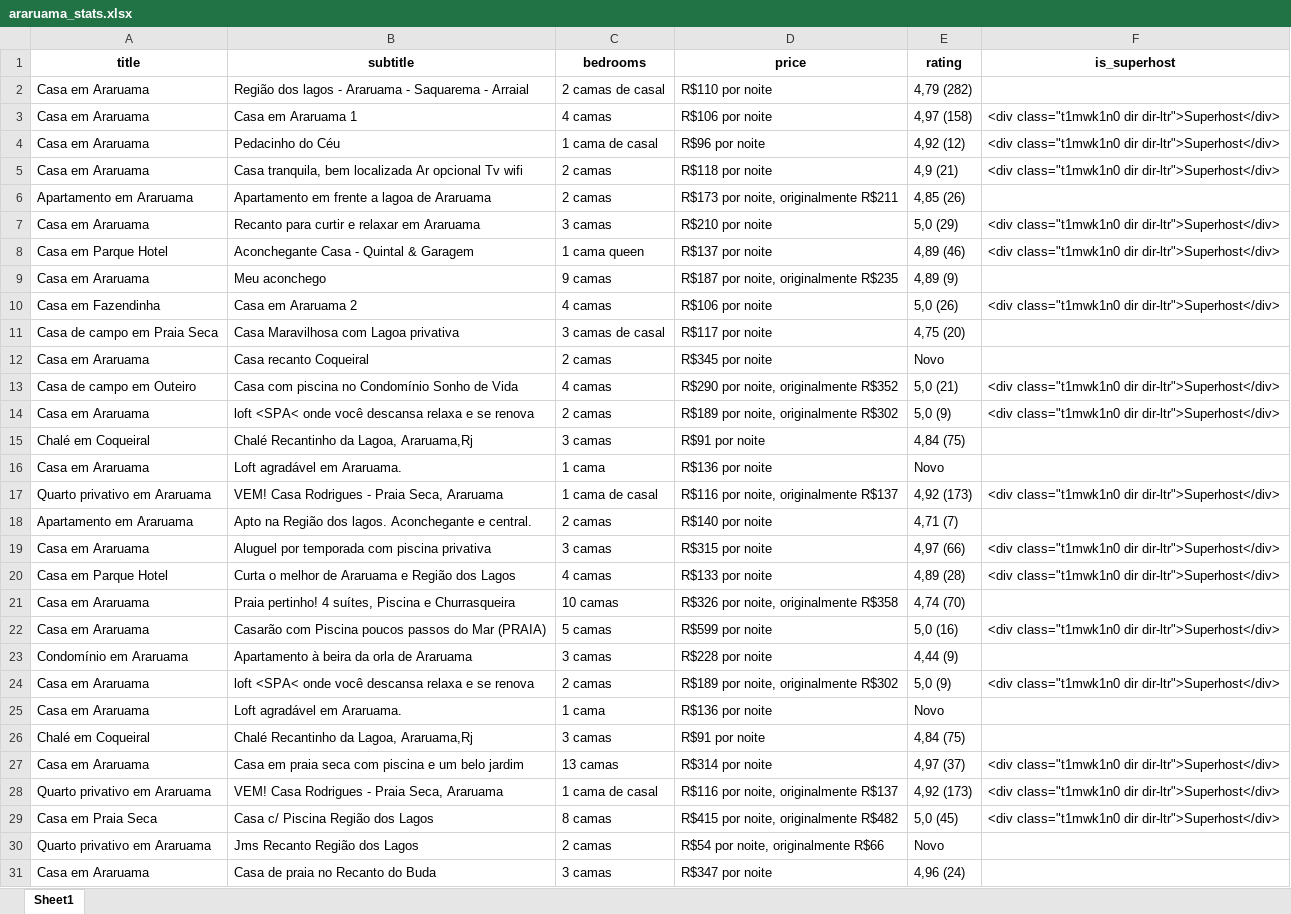
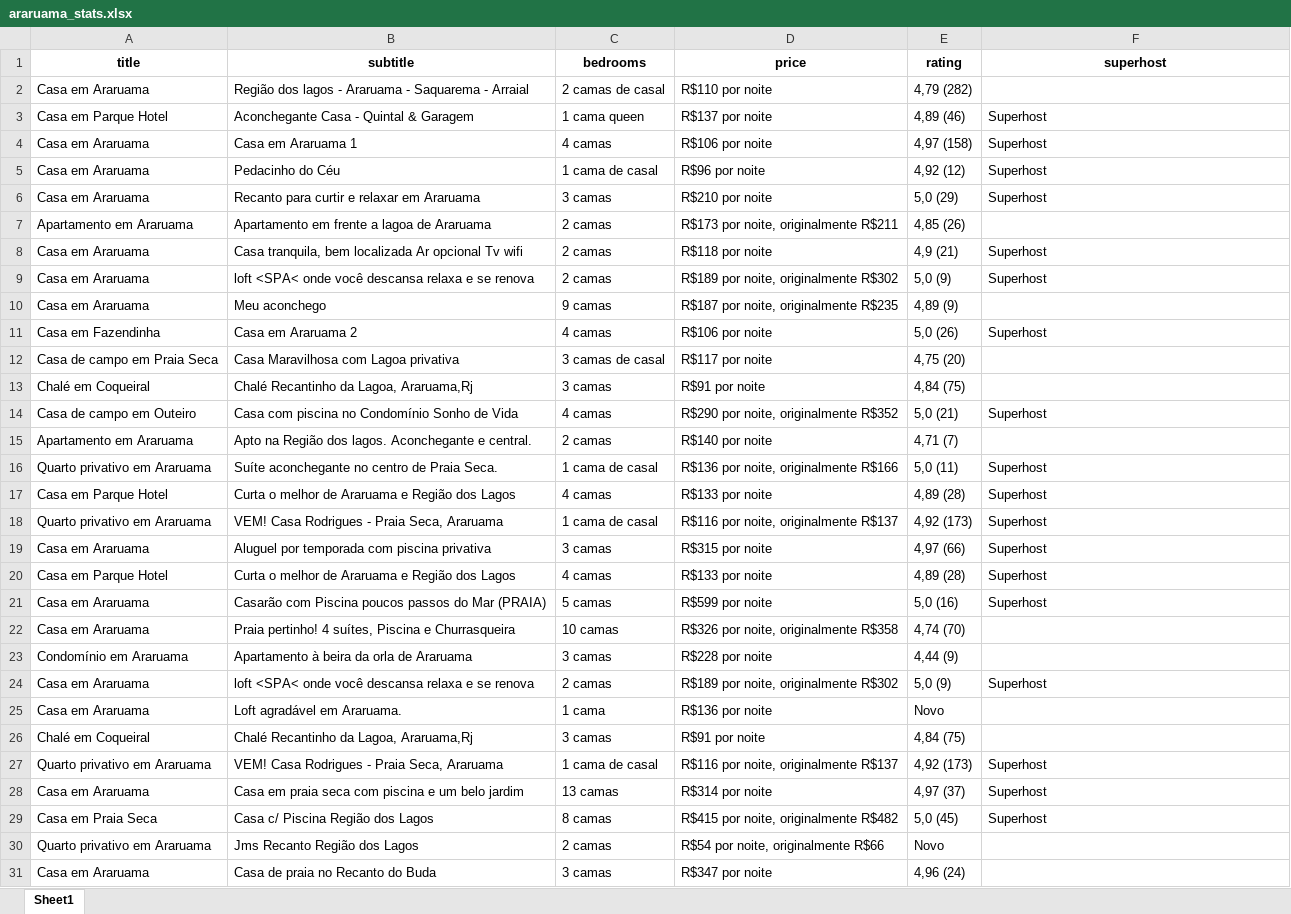
Before and after one commit to igorRamonDev/webscraping-airbnb-v1, an Excel workbook: araruama_stats.xlsx, sheet Sheet1, drawn as a sheet; only a part is shown; values as stored, in another font and other column widths than the file's, no borders; removed rows and columns are numbered as before the commit, all else as after; the diff covers the shown part only; the diff names each change by its address in the sheet, - before the commit and + after, or states it on an @@ line.

```diff
--- a/araruama_stats.xlsx (sheet Sheet1)
+++ b/araruama_stats.xlsx (sheet Sheet1)
-F1: is_superhost
+F1: superhost
+row 3: Casa em Parque Hotel | Aconchegante Casa - Quintal & Garagem | 1 cama queen | R$137 por noite | 4,89 (46) | Superhost
-F4:F6 (superhost): <div class="t1mwk1n0 dir dir-ltr">Superhost</div>
+F4:F6 (superhost): Superhost
-B6 (subtitle): Casa tranquila, bem localizada Ar opcional Tv wifi
+B6 (subtitle): Recanto para curtir e relaxar em Araruama
-C6 (bedrooms): 2 camas
+C6 (bedrooms): 3 camas
-D6 (price): R$118 por noite
+D6 (price): R$210 por noite
-E6 (rating): 4,9 (21)
+E6 (rating): 5,0 (29)
-B8 (subtitle): Recanto para curtir e relaxar em Araruama
+B8 (subtitle): Casa tranquila, bem localizada Ar opcional Tv wifi
-C8 (bedrooms): 3 camas
+C8 (bedrooms): 2 camas
-D8 (price): R$210 por noite
+D8 (price): R$118 por noite
-E8 (rating): 5,0 (29)
+E8 (rating): 4,9 (21)
-F8 (superhost): <div class="t1mwk1n0 dir dir-ltr">Superhost</div>
+F8 (superhost): Superhost
-row 8: Casa em Parque Hotel | Aconchegante Casa - Quintal & Garagem | 1 cama queen | R$137 por noite | 4,89 (46) | <div class="t1mwk1n0 dir dir-ltr">Superhost</div>
+row 9: Casa em Araruama | loft <SPA< onde você descansa relaxa e se renova | 2 camas | R$189 por noite, originalmente R$302 | 5,0 (9) | Superhost
-F11 (superhost): <div class="t1mwk1n0 dir dir-ltr">Superhost</div>
+F11 (superhost): Superhost
-row 12: Casa em Araruama | Casa recanto Coqueiral | 2 camas | R$345 por noite | Novo
-row 13: Casa de campo em Outeiro | Casa com piscina no Condomínio Sonho de Vida | 4 camas | R$290 por noite, originalmente R$352 | 5,0 (21) | <div class="t1mwk1n0 dir dir-ltr">Superhost</div>
-row 14: Casa em Araruama | loft <SPA< onde você descansa relaxa e se renova | 2 camas | R$189 por noite, originalmente R$302 | 5,0 (9) | <div class="t1mwk1n0 dir dir-ltr">Superhost</div>
-row 16: Casa em Araruama | Loft agradável em Araruama. | 1 cama | R$136 por noite | Novo
-row 17: Quarto privativo em Araruama | VEM! Casa Rodrigues - Praia Seca, Araruama | 1 cama de casal | R$116 por noite, originalmente R$137 | 4,92 (173) | <div class="t1mwk1n0 dir dir-ltr">Superhost</div>
+row 14: Casa de campo em Outeiro | Casa com piscina no Condomínio Sonho de Vida | 4 camas | R$290 por noite, originalmente R$352 | 5,0 (21) | Superhost
+row 16: Quarto privativo em Araruama | Suíte aconchegante no centro de Praia Seca. | 1 cama de casal | R$136 por noite, originalmente R$166 | 5,0 (11) | Superhost
+row 17: Casa em Parque Hotel | Curta o melhor de Araruama e Região dos Lagos | 4 camas | R$133 por noite | 4,89 (28) | Superhost
+row 18: Quarto privativo em Araruama | VEM! Casa Rodrigues - Praia Seca, Araruama | 1 cama de casal | R$116 por noite, originalmente R$137 | 4,92 (173) | Superhost
-F19:F20 (superhost): <div class="t1mwk1n0 dir dir-ltr">Superhost</div>
+F19:F20 (superhost): Superhost
+row 21: Casa em Araruama | Casarão com Piscina poucos passos do Mar (PRAIA) | 5 camas | R$599 por noite | 5,0 (16) | Superhost
-row 22: Casa em Araruama | Casarão com Piscina poucos passos do Mar (PRAIA) | 5 camas | R$599 por noite | 5,0 (16) | <div class="t1mwk1n0 dir dir-ltr">Superhost</div>
-F24 (superhost): <div class="t1mwk1n0 dir dir-ltr">Superhost</div>
+F24 (superhost): Superhost
-row 27: Casa em Araruama | Casa em praia seca com piscina e um belo jardim | 13 camas | R$314 por noite | 4,97 (37) | <div class="t1mwk1n0 dir dir-ltr">Superhost</div>
-F27 (superhost): <div class="t1mwk1n0 dir dir-ltr">Superhost</div>
+F27 (superhost): Superhost
+row 28: Casa em Araruama | Casa em praia seca com piscina e um belo jardim | 13 camas | R$314 por noite | 4,97 (37) | Superhost
-F29 (superhost): <div class="t1mwk1n0 dir dir-ltr">Superhost</div>
+F29 (superhost): Superhost
```
Also changed, not shown: 2 edited cells elsewhere in this sheet, url1.xlsx, url2.xlsx, 3 other files.
